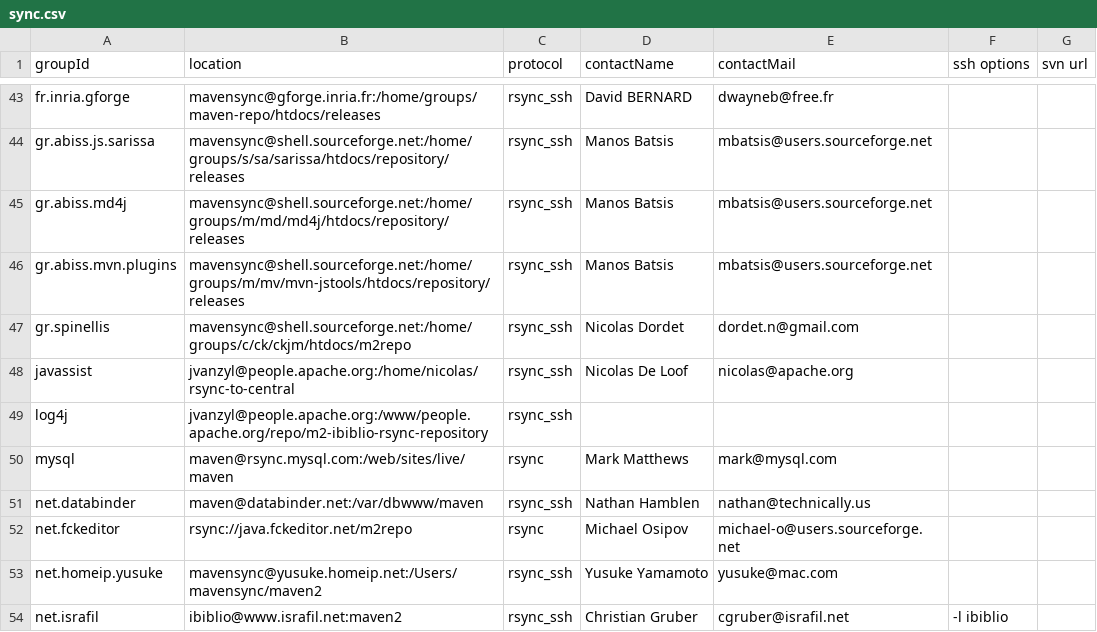
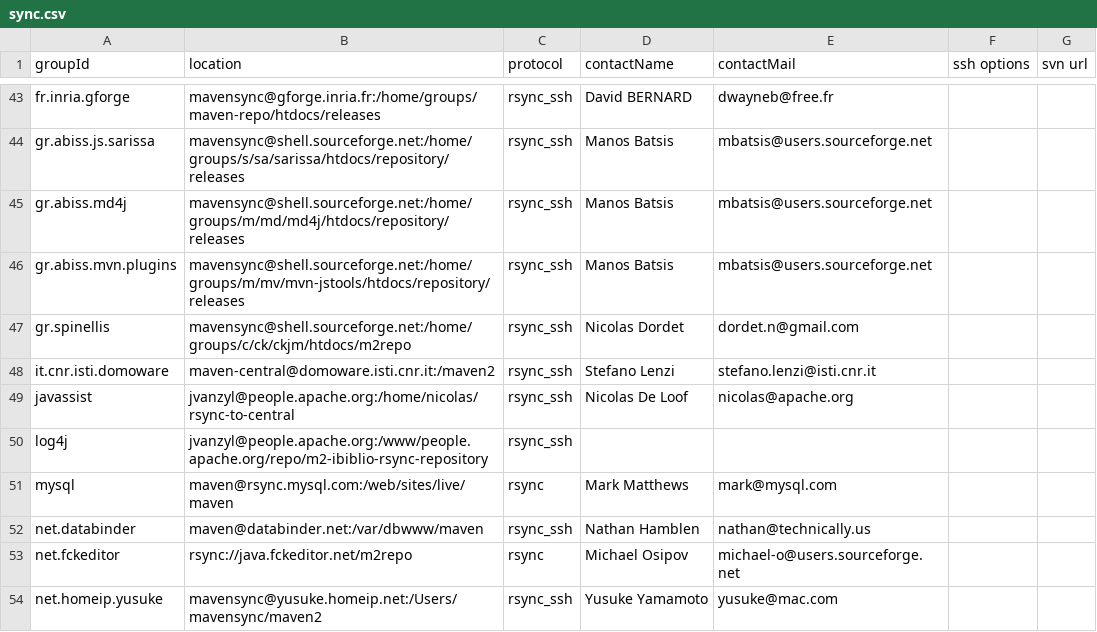
Before and after one commit to apache/maven-repository-tools, a CSV file: src/bin/synchronize/m2-sync/sync.csv, drawn as a sheet; only a part is shown, gaps mark what is left out; the shorter side is filled out with more unchanged rows.

Commit message:
[MAVENUPLOAD-2094]
git-svn-id: https://svn.apache.org/repos/asf/maven/repository-tools/trunk@673768 13f79535-47bb-0310-9956-ffa450edef68

```diff
--- a/src/bin/synchronize/m2-sync/sync.csv
+++ b/src/bin/synchronize/m2-sync/sync.csv
@@ -47,2 +47,3 @@
 "gr.spinellis","mavensync@shell.sourceforge.net:/home/groups/c/ck/ckjm/htdocs/m2repo","rsync_ssh","Nicolas Dordet","dordet.n@gmail.com",,
+"it.cnr.isti.domoware","maven-central@domoware.isti.cnr.it:/maven2","rsync_ssh","Stefano Lenzi","stefano.lenzi@isti.cnr.it"
 "javassist","jvanzyl@people.apache.org:/home/nicolas/rsync-to-central","rsync_ssh","Nicolas De Loof","nicolas@apache.org",,
```
